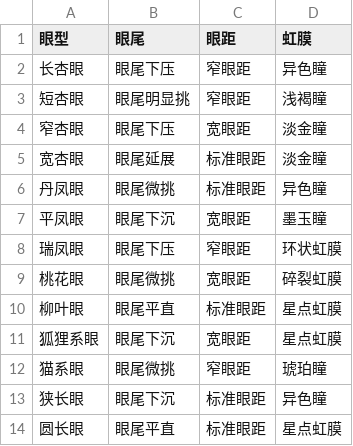
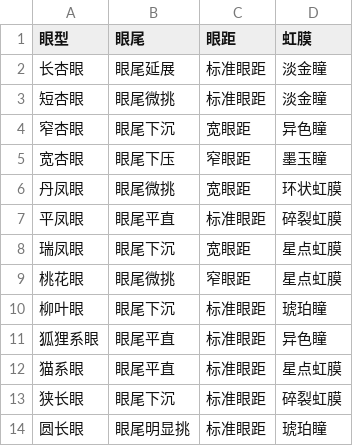
Before and after one commit to nph12138/LingXu_Character_OS, a CSV file: 06_SYSTEM_LIBRARY/01_FACE_DNA/ATOMS_eye.csv, drawn as a sheet; only a part is shown; the diff covers the shown part only.

```diff
--- a/06_SYSTEM_LIBRARY/01_FACE_DNA/ATOMS_eye.csv
+++ b/06_SYSTEM_LIBRARY/01_FACE_DNA/ATOMS_eye.csv
@@ -1,14 +1,14 @@
 眼型,眼尾,眼距,虹膜
-长杏眼,眼尾下压,窄眼距,异色瞳
-短杏眼,眼尾明显挑,窄眼距,浅褐瞳
-窄杏眼,眼尾下压,宽眼距,淡金瞳
-宽杏眼,眼尾延展,标准眼距,淡金瞳
-丹凤眼,眼尾微挑,标准眼距,异色瞳
-平凤眼,眼尾下沉,宽眼距,墨玉瞳
-瑞凤眼,眼尾下压,窄眼距,环状虹膜
-桃花眼,眼尾微挑,宽眼距,碎裂虹膜
-柳叶眼,眼尾平直,标准眼距,星点虹膜
-狐狸系眼,眼尾下沉,宽眼距,星点虹膜
-猫系眼,眼尾微挑,窄眼距,琥珀瞳
-狭长眼,眼尾下沉,标准眼距,异色瞳
-圆长眼,眼尾平直,标准眼距,星点虹膜
+长杏眼,眼尾延展,标准眼距,淡金瞳
+短杏眼,眼尾微挑,标准眼距,淡金瞳
+窄杏眼,眼尾下沉,宽眼距,异色瞳
+宽杏眼,眼尾下压,窄眼距,墨玉瞳
+丹凤眼,眼尾微挑,宽眼距,环状虹膜
+平凤眼,眼尾平直,标准眼距,碎裂虹膜
+瑞凤眼,眼尾下沉,宽眼距,星点虹膜
+桃花眼,眼尾微挑,窄眼距,星点虹膜
+柳叶眼,眼尾下沉,标准眼距,琥珀瞳
+狐狸系眼,眼尾平直,标准眼距,异色瞳
+猫系眼,眼尾平直,标准眼距,星点虹膜
+狭长眼,眼尾下沉,标准眼距,碎裂虹膜
+圆长眼,眼尾明显挑,标准眼距,琥珀瞳
```
Also changed, not shown: 36 edited cells elsewhere in this file, 06_SYSTEM_LIBRARY/01_FACE_DNA/ATOMS_facial_structure.csv, 06_SYSTEM_LIBRARY/01_FACE_DNA/ATOMS_nose_mouth.csv, 2 other files.
